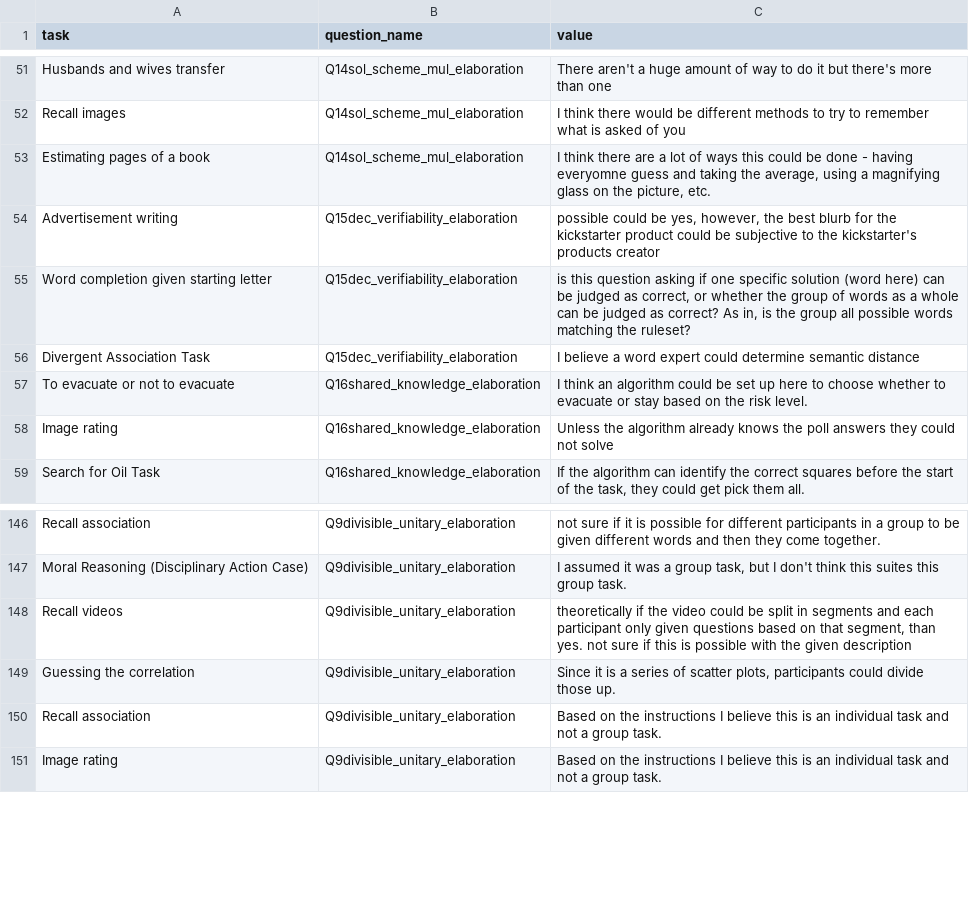
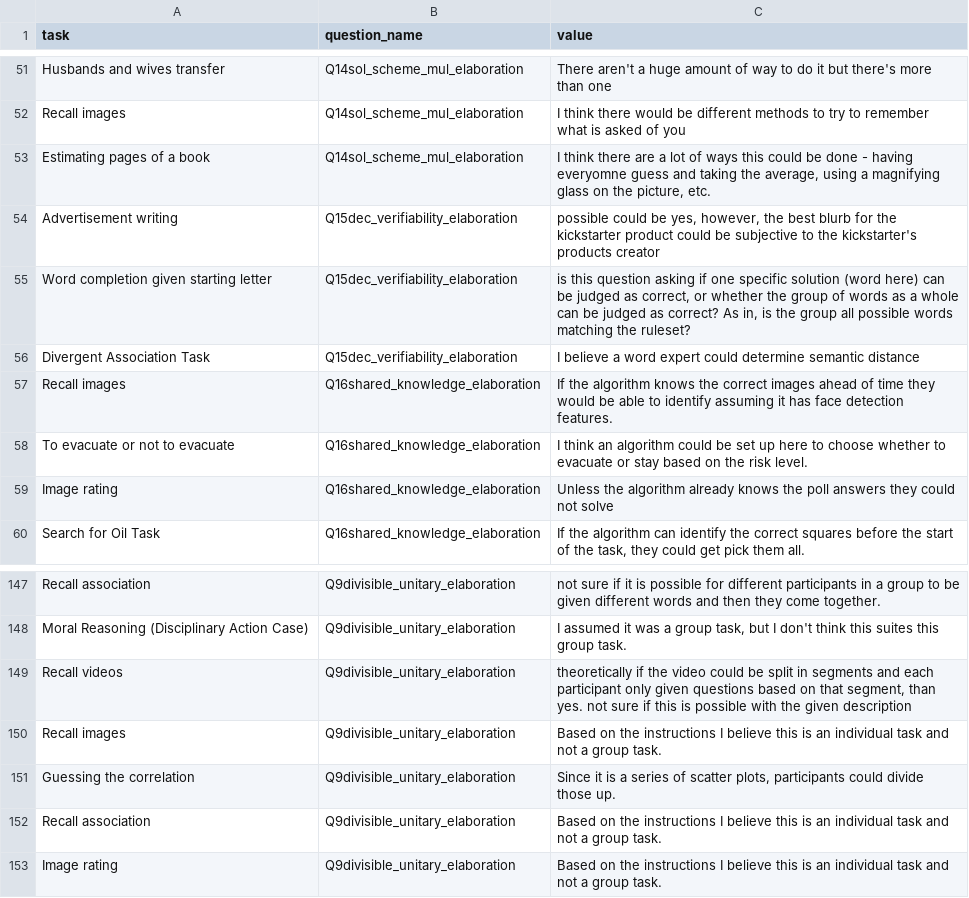
Before and after one commit to Watts-Lab/task-mapping, a CSV file: analysis/qual-feedbacks/task_mapping_feedback-main.csv, drawn as a sheet; only a part is shown, gaps mark what is left out.

```diff
--- a/analysis/qual-feedbacks/task_mapping_feedback-main.csv
+++ b/analysis/qual-feedbacks/task_mapping_feedback-main.csv
@@ -56,2 +56,3 @@ Word completion given starting letter,Q15dec_verifiability_elaboration,"is this
 Divergent Association Task,Q15dec_verifiability_elaboration,I believe a word expert could determine semantic distance
+Recall images,Q16shared_knowledge_elaboration,If the algorithm knows the correct images ahead of time they would be able to identify assuming it has face detection features.
 To evacuate or not to evacuate,Q16shared_knowledge_elaboration,I think an algorithm could be set up here to choose whether to evacuate or stay based on the risk level.
@@ -148,2 +149,3 @@ Moral Reasoning (Disciplinary Action Case),Q9divisible_unitary_elaboration,"I as
 Recall videos,Q9divisible_unitary_elaboration,"theoretically if the video could be split in segments and each participant only given questions based on that segment, than yes.  not sure if this is possible with the given description"
+Recall images,Q9divisible_unitary_elaboration,Based on the instructions I believe this is an individual task and not a group task.
 Guessing the correlation,Q9divisible_unitary_elaboration,"Since it is a series of scatter plots, participants could divide those up."
```
Also changed, not shown: analysis/df_for_karger_MAIN.csv, raw_map.csv, 3 other files.
